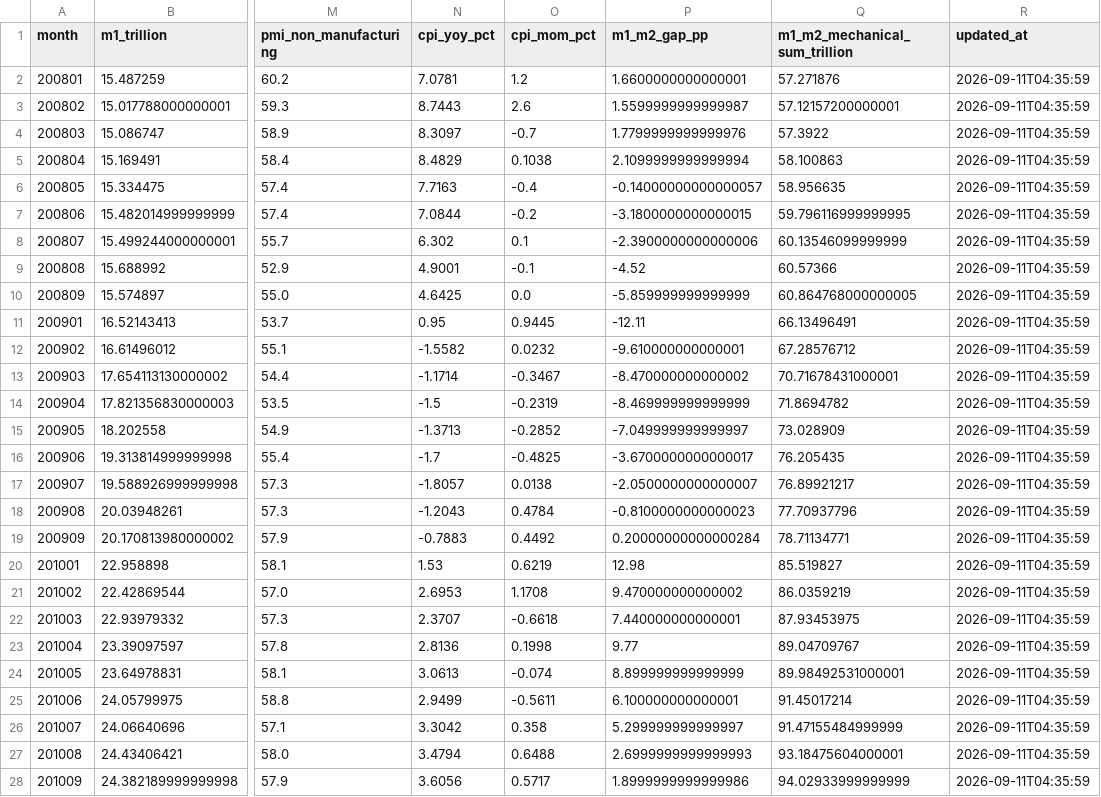
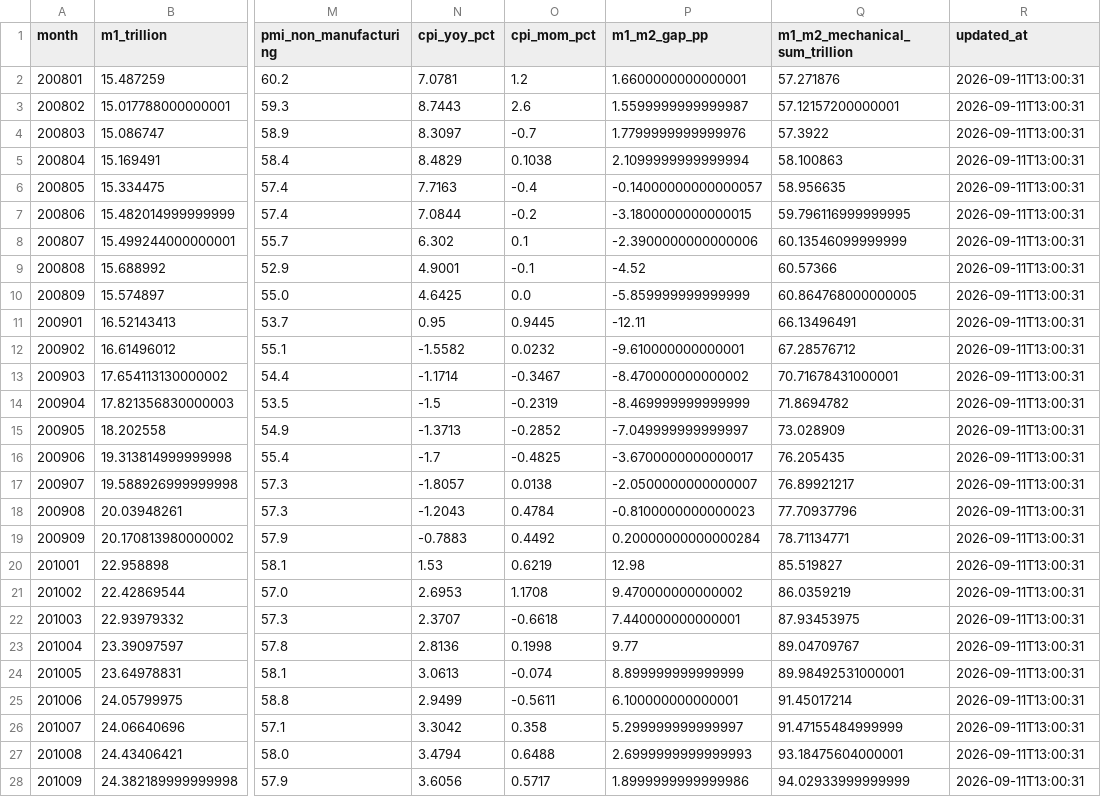
Before and after one commit to littlepeachh/New-macroscope-dashboard-v4, a CSV file: data/macro.csv, drawn as a sheet; only a part is shown, gaps mark what is left out; the diff covers the shown part only; the diff names each change by its address in the sheet, - before the commit and + after, or states it on an @@ line.

```diff
--- a/data/macro.csv
+++ b/data/macro.csv
-R2:R28 (updated_at): 2026-09-11T04:35:59
+R2:R28 (updated_at): 2026-09-11T13:00:31
```
Also changed, not shown: 143 edited cells elsewhere in this file, 3 other files.
